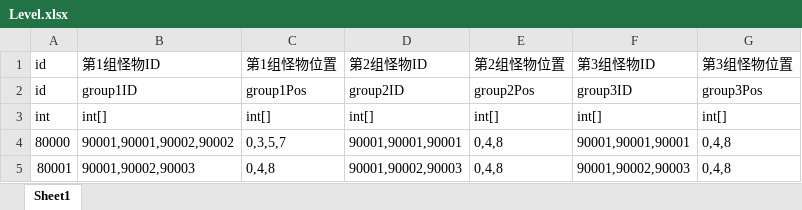
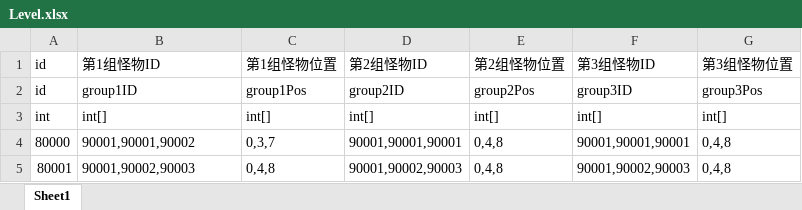
Before and after one commit to mongnanchuan/BooomConsecration, an Excel workbook: ConsecrationDemo/Configs/Level.xlsx, sheet Sheet1, drawn as a sheet; values as stored, in another font and other column widths than the file's, no borders; the diff names each change by its address in the sheet, - before the commit and + after, or states it on an @@ line.

```diff
--- a/ConsecrationDemo/Configs/Level.xlsx (sheet Sheet1)
+++ b/ConsecrationDemo/Configs/Level.xlsx (sheet Sheet1)
-B4: 90001,90001,90002,90002
+B4: 90001,90001,90002
-C4: 0,3,5,7
+C4: 0,3,7
```
Also changed, not shown: 10 other files.
